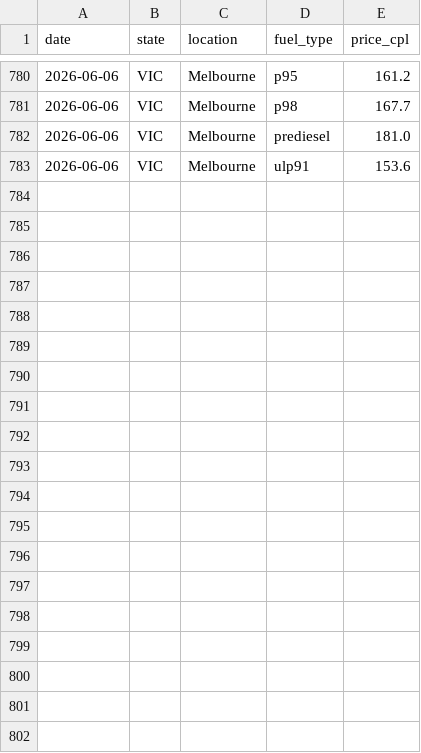
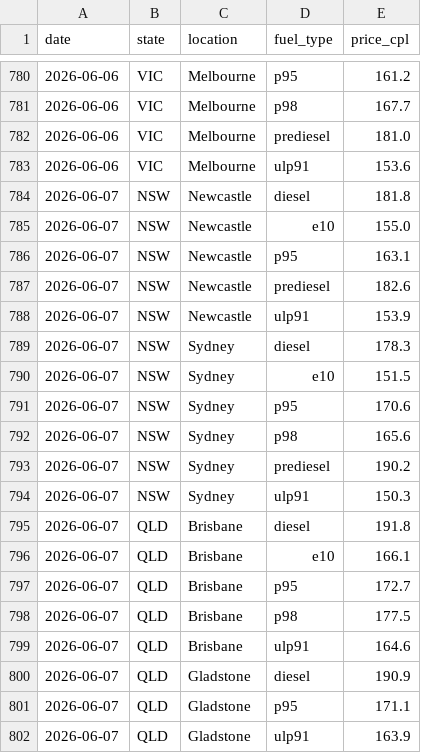
Before and after one commit to nwbort/tgp-freedomfuels, a CSV file: tgp_data.csv, drawn as a sheet; only a part is shown, gaps mark what is left out; the diff covers the shown part only; the diff names each change by its address in the sheet, - before the commit and + after, or states it on an @@ line.

```diff
--- a/tgp_data.csv
+++ b/tgp_data.csv
+row 784: 2026-06-07 | NSW | Newcastle | diesel | 181.8
+row 785: 2026-06-07 | NSW | Newcastle | e10 | 155.0
+row 786: 2026-06-07 | NSW | Newcastle | p95 | 163.1
+row 787: 2026-06-07 | NSW | Newcastle | prediesel | 182.6
+row 788: 2026-06-07 | NSW | Newcastle | ulp91 | 153.9
+row 789: 2026-06-07 | NSW | Sydney | diesel | 178.3
+row 790: 2026-06-07 | NSW | Sydney | e10 | 151.5
+row 791: 2026-06-07 | NSW | Sydney | p95 | 170.6
+row 792: 2026-06-07 | NSW | Sydney | p98 | 165.6
+row 793: 2026-06-07 | NSW | Sydney | prediesel | 190.2
+row 794: 2026-06-07 | NSW | Sydney | ulp91 | 150.3
+row 795: 2026-06-07 | QLD | Brisbane | diesel | 191.8
+row 796: 2026-06-07 | QLD | Brisbane | e10 | 166.1
+row 797: 2026-06-07 | QLD | Brisbane | p95 | 172.7
+row 798: 2026-06-07 | QLD | Brisbane | p98 | 177.5
+row 799: 2026-06-07 | QLD | Brisbane | ulp91 | 164.6
+row 800: 2026-06-07 | QLD | Gladstone | diesel | 190.9
+row 801: 2026-06-07 | QLD | Gladstone | p95 | 171.1
+row 802: 2026-06-07 | QLD | Gladstone | ulp91 | 163.9
```
Also changed, not shown: 15 added rows elsewhere in this file, 1 other file.
